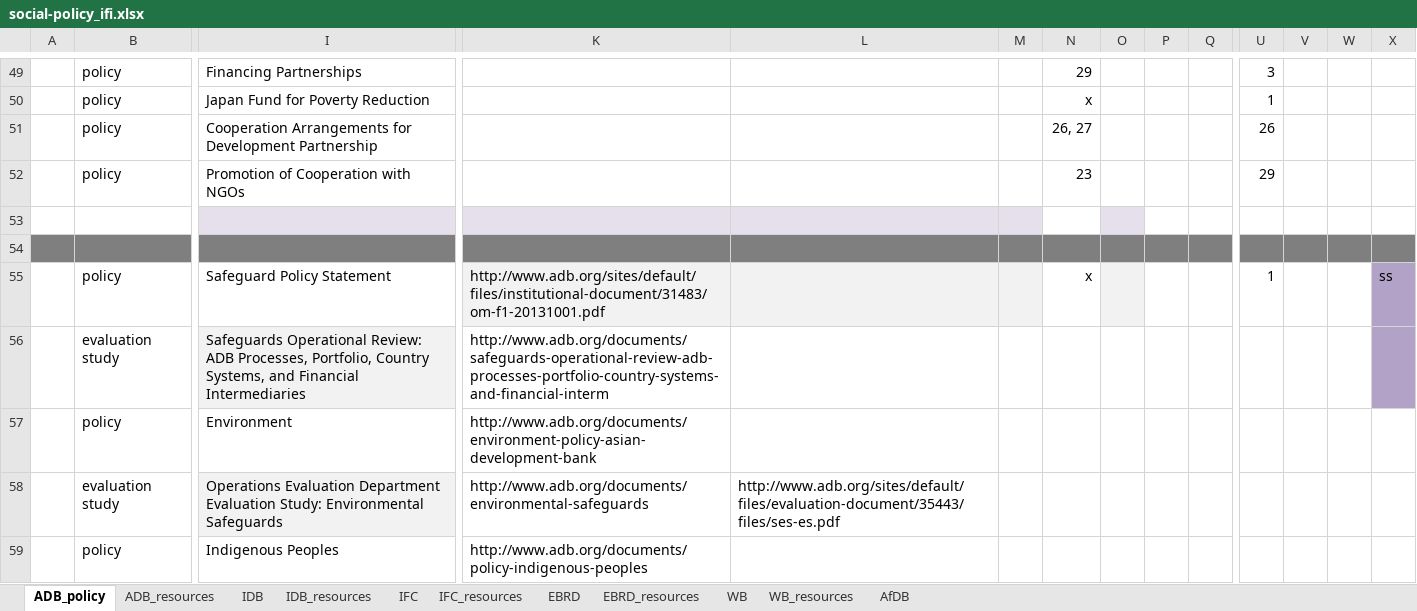
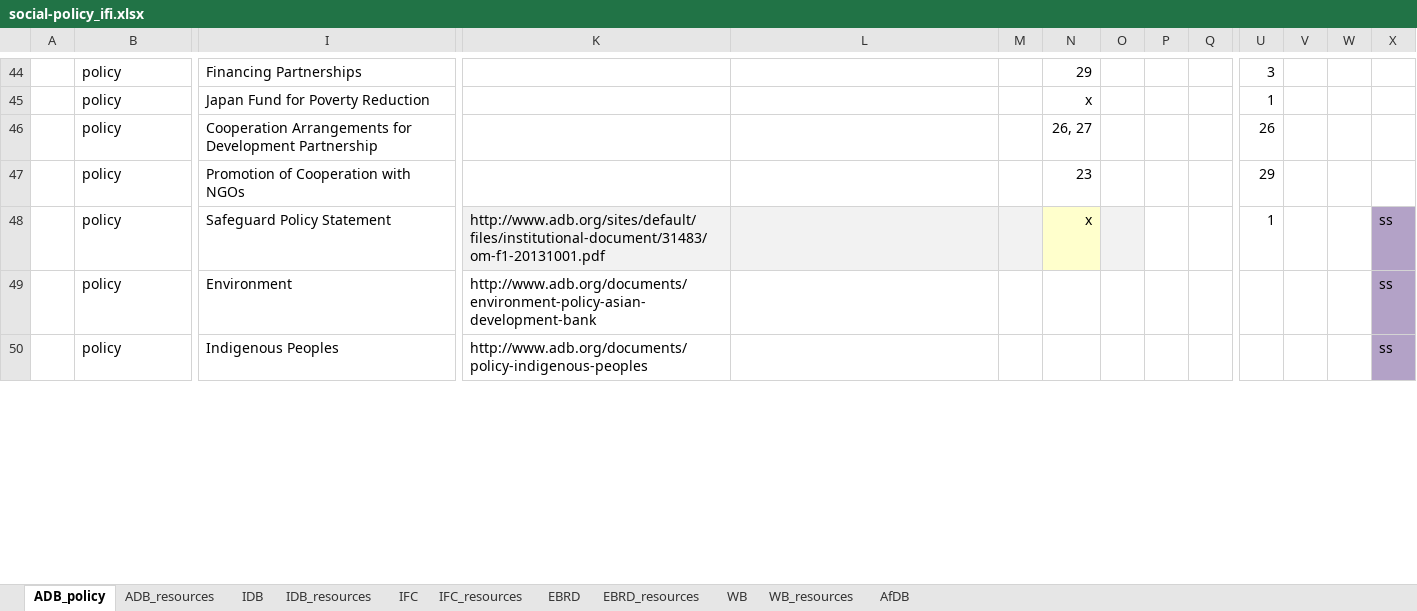
Before and after one commit to aaronkyle/social-development, an Excel workbook: context/social-policy_ifi.xlsx, sheet ADB_policy, drawn as a sheet; only a part is shown, gaps mark what is left out; values as stored, in another font and other column widths than the file's, no borders; removed rows and columns are numbered as before the commit, all else as after; rows hold the shown columns only; the diff covers the shown part only; the diff names each change by its address in the sheet, - before the commit and + after, or states it on an @@ line.

```diff
--- a/context/social-policy_ifi.xlsx (sheet ADB_policy)
+++ b/context/social-policy_ifi.xlsx (sheet ADB_policy)
-row 53: (empty)
-row 54: (empty)
-N48 fill: none
+N48 fill: #FFFFCC
-row 56:  | evaluation study | Safeguards Operational Review: ADB Processes, Portfolio, Country Systems, and Financial Intermediaries | http://www.adb.org/documents/safeguards-operational-review-adb-processes-portfolio-country-systems-and-financial-interm
-X49: (empty)
+X49: ss
-X49 fill: none
+X49 fill: #B3A2C7
-row 58:  | evaluation study | Operations Evaluation Department Evaluation Study: Environmental Safeguards | http://www.adb.org/documents/environmental-safeguards | http://www.adb.org/sites/default/files/evaluation-document/35443/files/ses-es.pdf
-X50: (empty)
+X50: ss
-X50 fill: none
+X50 fill: #B3A2C7
```
Also changed, not shown: 23 removed rows, 3 edited cells and cell formats elsewhere in this sheet, sheet ADB_resources, sheet IDB, sheet IFC_resources, sheet EBRD_resources, sheet IDB_resources, sheet WB_resources, 3 more sheets.
